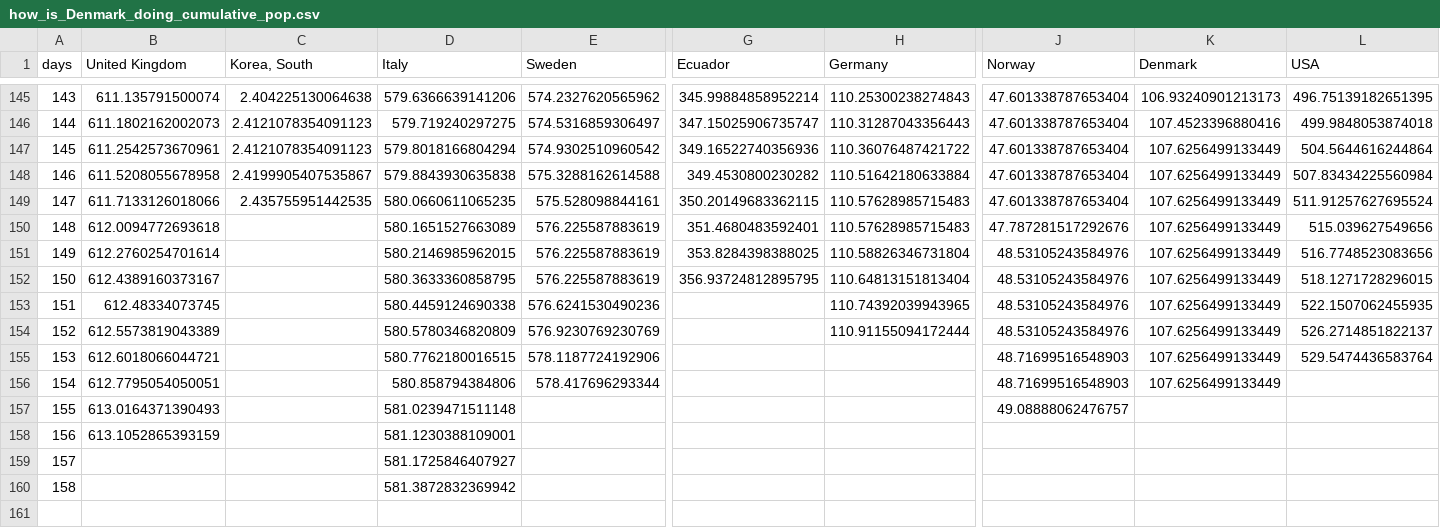
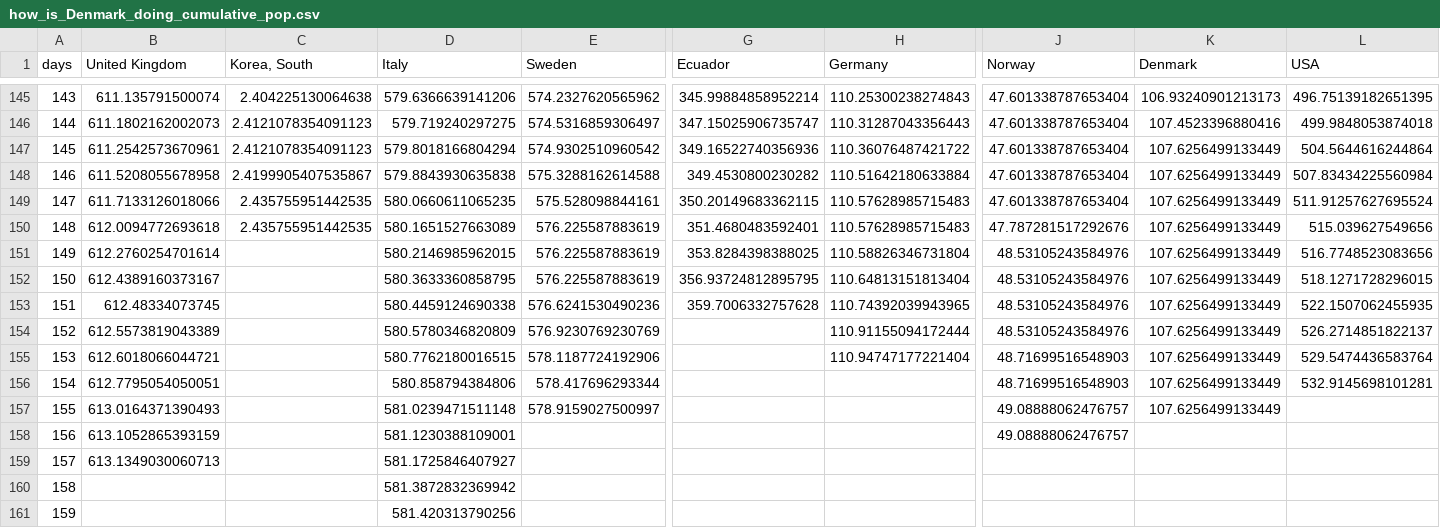
Before and after one commit to cboesgaard/how_is_Denmark_doing, a CSV file: data/how_is_Denmark_doing_cumulative_pop.csv, drawn as a sheet; only a part is shown, gaps mark what is left out; rows hold the shown columns only; the diff names each change by its address in the sheet, - before the commit and + after, or states it on an @@ line.

```diff
--- a/data/how_is_Denmark_doing_cumulative_pop.csv
+++ b/data/how_is_Denmark_doing_cumulative_pop.csv
-C150 (Korea, South): (empty)
+C150 (Korea, South): 2.435755951442535
-G153 (Ecuador): (empty)
+G153 (Ecuador): 359.7006332757628
-H155 (Germany): (empty)
+H155 (Germany): 110.94747177221404
-L156 (USA): (empty)
+L156 (USA): 532.9145698101281
-E157 (Sweden): (empty)
+E157 (Sweden): 578.9159027500997
-K157 (Denmark): (empty)
+K157 (Denmark): 107.6256499133449
-J158 (Norway): (empty)
+J158 (Norway): 49.08888062476757
-B159 (United Kingdom): (empty)
+B159 (United Kingdom): 613.1349030060713
+row 161: 159 |  |  | 581.420313790256
```
Also changed, not shown: data/how_is_Denmark_doing_cumulative.csv, data/how_is_Denmark_doing_daily.csv, 10 other files.
